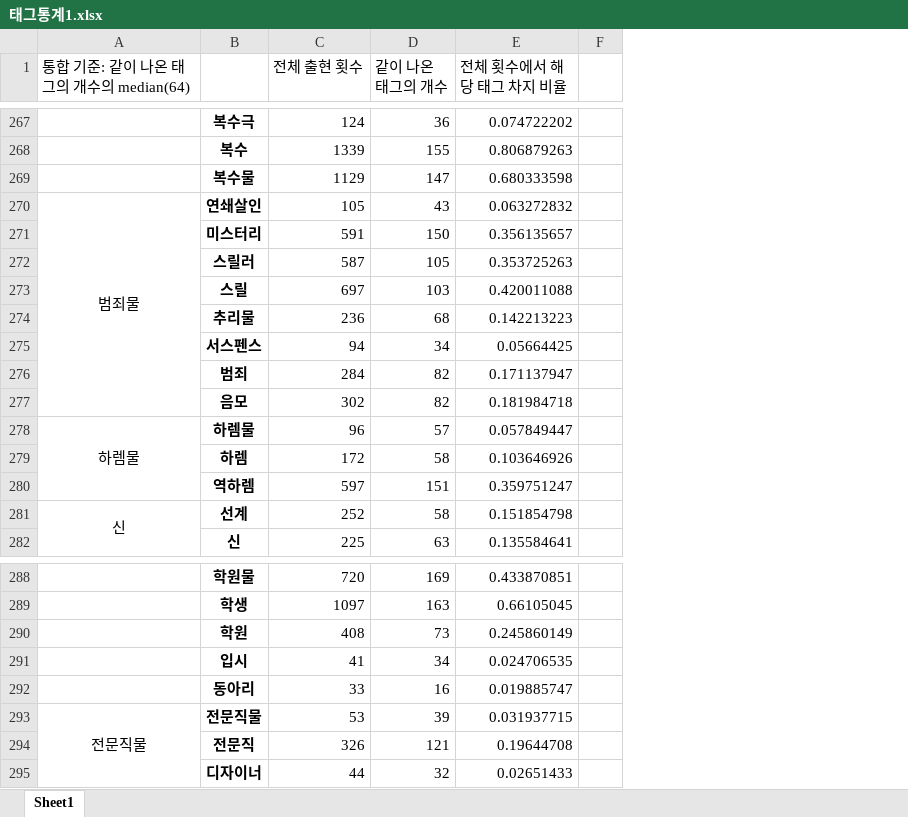
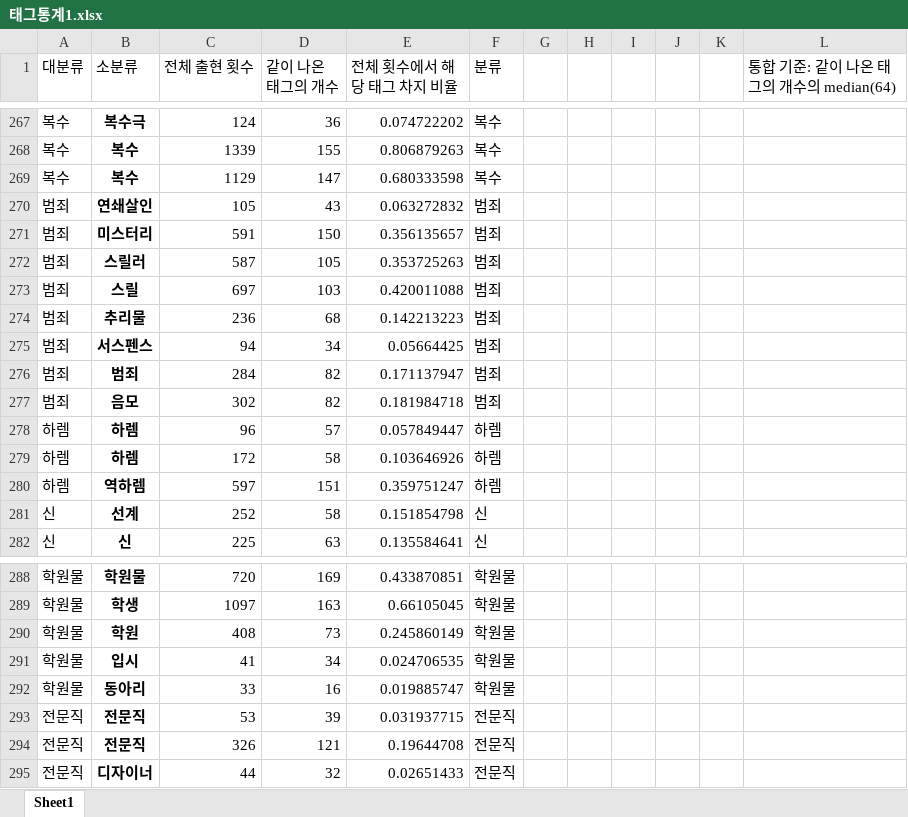
Before and after one commit to Yoonjyjy/SSAFY-ToonBTI, an Excel workbook: Back/data_preprocess/태그통계1.xlsx, sheet Sheet1, drawn as a sheet; only a part is shown, gaps mark what is left out; values as stored, in another font and other column widths than the file's, no borders; removed rows and columns are numbered as before the commit, all else as after; the diff covers the shown part only; the diff names each change by its address in the sheet, - before the commit and + after, or states it on an @@ line.

```diff
--- a/Back/data_preprocess/태그통계1.xlsx (sheet Sheet1)
+++ b/Back/data_preprocess/태그통계1.xlsx (sheet Sheet1)
-column A (통합 기준: 같이 나온 태그의 개수의 median(64)), rows 270-281: 범죄물 |  |  |  |  |  |  |  | 하렘물 |  |  | 신; row 293: 전문직물
+column A (대분류), rows 267-282: 복수 | 복수 | 복수 | 범죄 | 범죄 | 범죄 | 범죄 | 범죄 | 범죄 | 범죄 | 범죄 | 하렘 | 하렘 | 하렘 | 신 | 신; rows 288-295: 학원물 | 학원물 | 학원물 | 학원물 | 학원물 | 전문직 | 전문직 | 전문직
-column F, empty
+column F (분류), rows 267-282: 복수 | 복수 | 복수 | 범죄 | 범죄 | 범죄 | 범죄 | 범죄 | 범죄 | 범죄 | 범죄 | 하렘 | 하렘 | 하렘 | 신 | 신; rows 288-295: 학원물 | 학원물 | 학원물 | 학원물 | 학원물 | 전문직 | 전문직 | 전문직
+column G, empty
+column H, empty
+column I, empty
+column J, empty
+column K, empty
+column L (통합 기준: 같이 나온 태그의 개수의 median(64)), empty
-B1: (empty)
+B1: 소분류
-B269 (소분류): 복수물
+B269 (소분류): 복수
-B278 (소분류): 하렘물
+B278 (소분류): 하렘
-B293 (소분류): 전문직물
+B293 (소분류): 전문직
```
Also changed, not shown: 6 edited cells elsewhere in this sheet, 3 other files.
